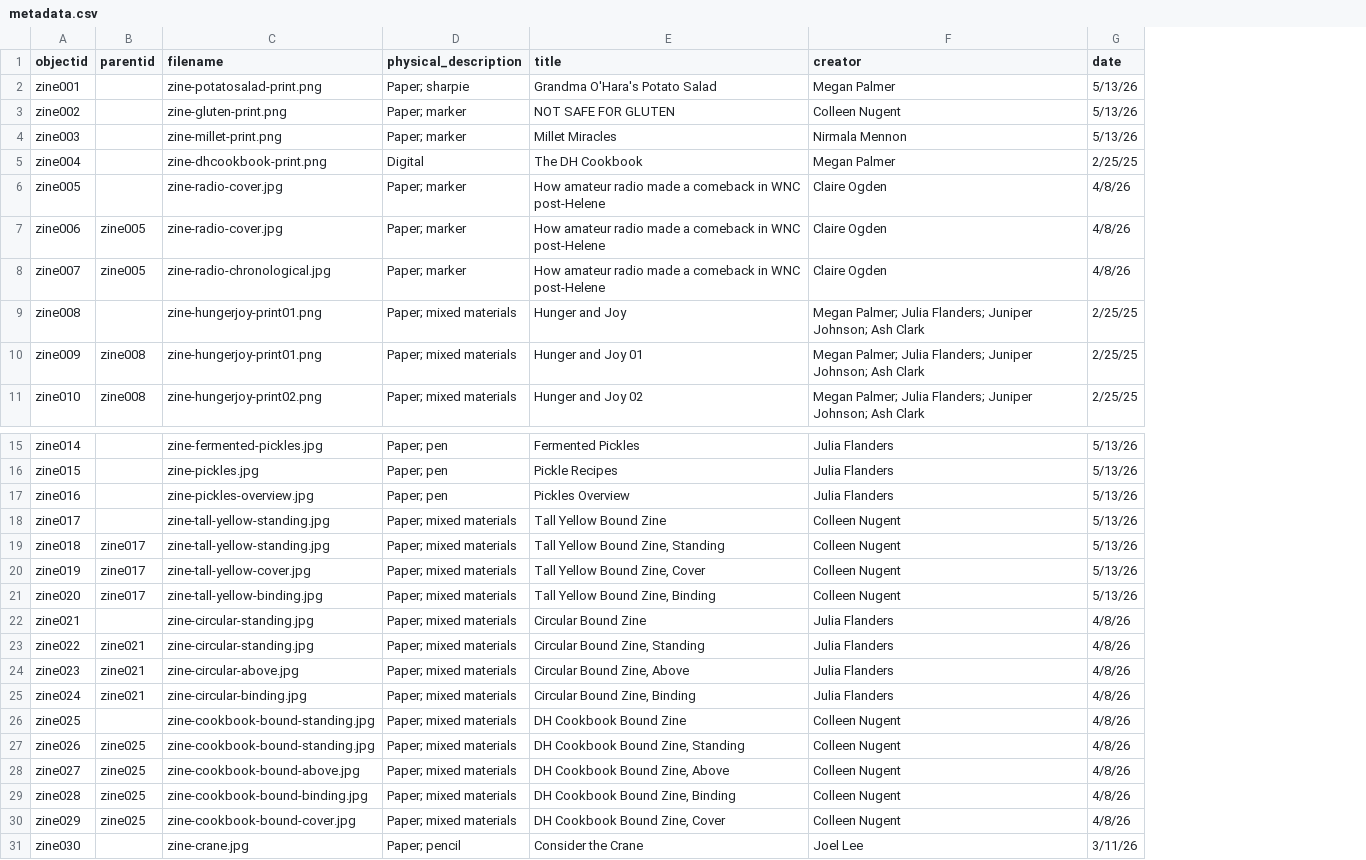
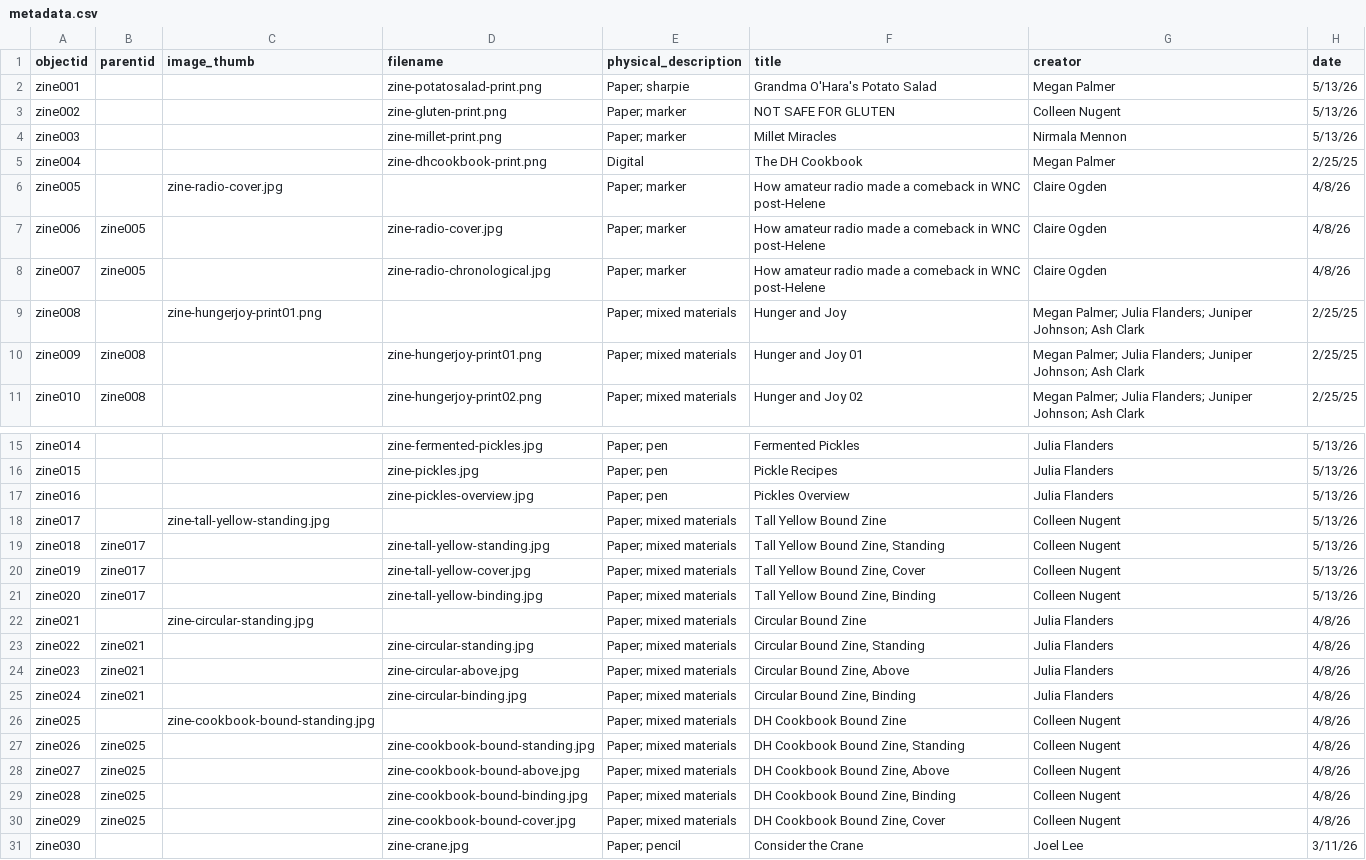
Before and after one commit to NEU-DSG/expressivepaper-collections, a CSV file: _data/metadata.csv, drawn as a sheet; only a part is shown, gaps mark what is left out; addresses are those after the commit; the diff names each change by its address in the sheet, - before the commit and + after, or states it on an @@ line.

Commit message:
adding thumbnails to compound objects

```diff
--- a/_data/metadata.csv
+++ b/_data/metadata.csv
+column C (image_thumb), rows 6-9: zine-radio-cover.jpg |  |  | zine-hungerjoy-print01.png; rows 18-26: zine-tall-yellow-standing.jpg |  |  |  | zine-circular-standing.jpg |  |  |  | zine-cookbook-bound-standing.jpg
-D6 (filename): zine-radio-cover.jpg
+D6 (filename): (empty)
-D9 (filename): zine-hungerjoy-print01.png
+D9 (filename): (empty)
-D18 (filename): zine-tall-yellow-standing.jpg
+D18 (filename): (empty)
-D22 (filename): zine-circular-standing.jpg
+D22 (filename): (empty)
-D26 (filename): zine-cookbook-bound-standing.jpg
+D26 (filename): (empty)
```
